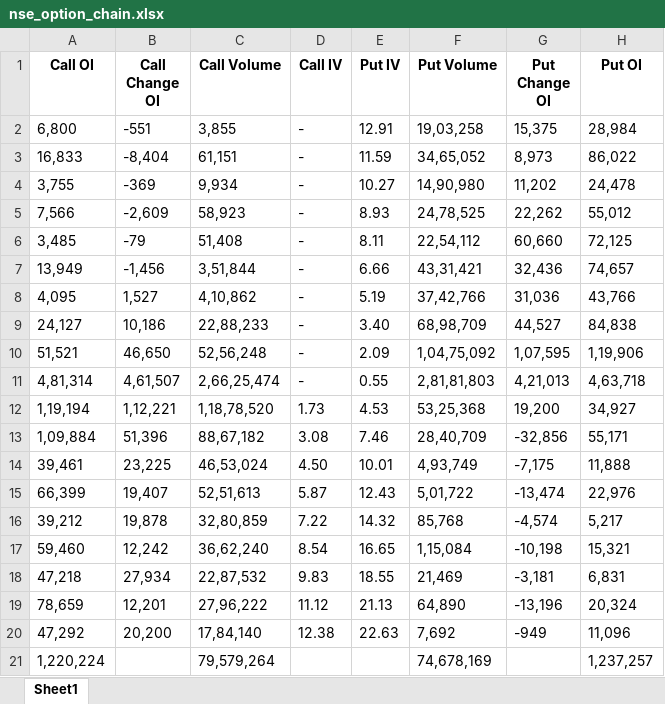
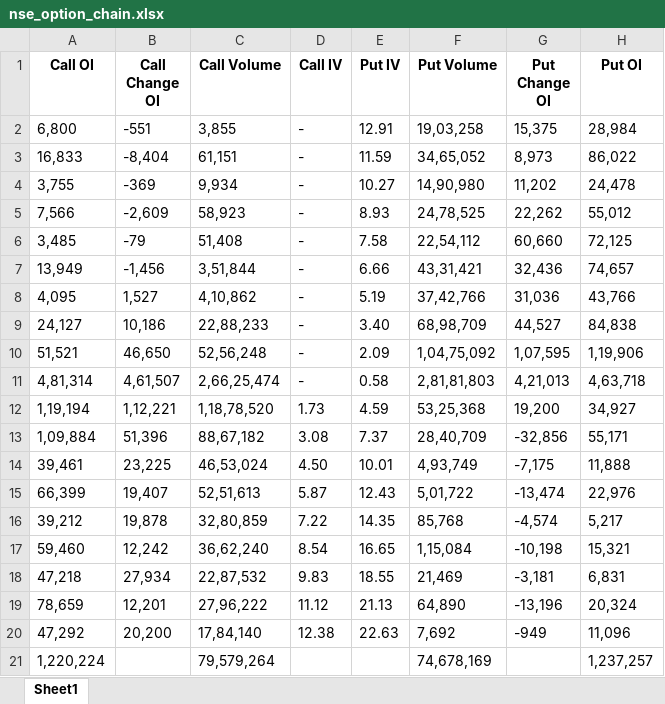
Before and after one commit to visheshsingh01/nse_scraper, an Excel workbook: nse_option_chain.xlsx, sheet Sheet1, drawn as a sheet; values as stored, in another font and other column widths than the file's, no borders; the diff names each change by its address in the sheet, - before the commit and + after, or states it on an @@ line.

```diff
--- a/nse_option_chain.xlsx (sheet Sheet1)
+++ b/nse_option_chain.xlsx (sheet Sheet1)
-E6 (Put IV): 8.11
+E6 (Put IV): 7.58
-E11 (Put IV): 0.55
+E11 (Put IV): 0.58
-E12 (Put IV): 4.53
+E12 (Put IV): 4.59
-E13 (Put IV): 7.46
+E13 (Put IV): 7.37
-E16 (Put IV): 14.32
+E16 (Put IV): 14.35
```
Also changed, not shown: 5 other files.
